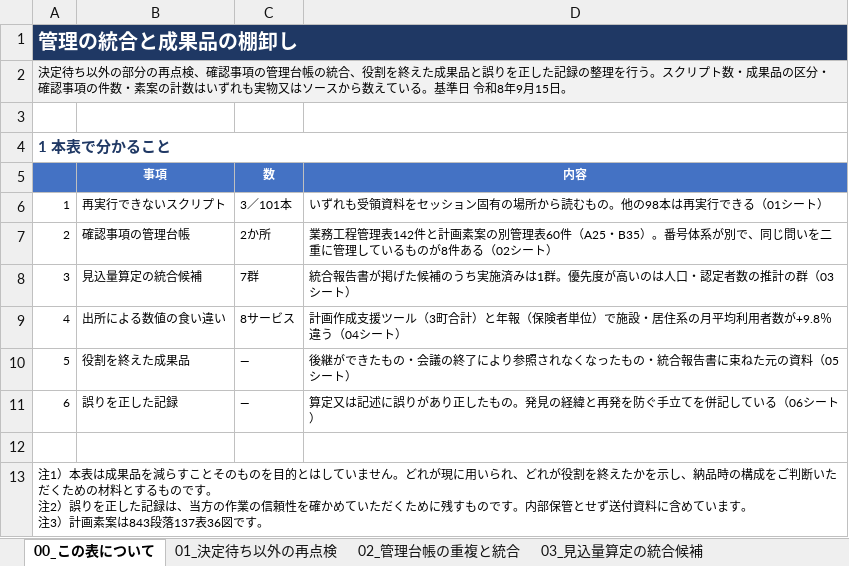
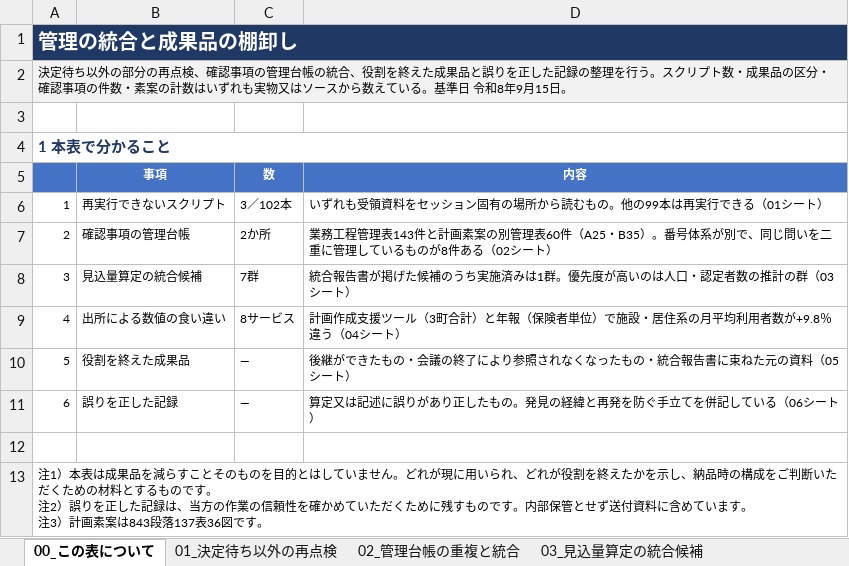
Before and after one commit to ryowakayama-gif/repository, an Excel workbook: output/第10期計画_管理の統合と成果品の棚卸し.xlsx, sheet 00_この表について, drawn as a sheet; values as stored, in another font and other column widths than the file's, no borders; the diff names each change by its address in the sheet, - before the commit and + after, or states it on an @@ line.

```diff
--- a/output/第10期計画_管理の統合と成果品の棚卸し.xlsx (sheet 00_この表について)
+++ b/output/第10期計画_管理の統合と成果品の棚卸し.xlsx (sheet 00_この表について)
-C6 (数): 3／101本
+C6 (数): 3／102本
-D6 (内容): いずれも受領資料をセッション固有の場所から読むもの。他の98本は再実行できる（01シート）
+D6 (内容): いずれも受領資料をセッション固有の場所から読むもの。他の99本は再実行できる（01シート）
-D7 (内容): …程管理表142件と計画…
+D7 (内容): …程管理表143件と計画…
```
Also changed, not shown: sheet 07_自己点検, sheet 02_管理台帳の重複と統合, sheet 01_決定待ち以外の再点検, sheet 05_役割を終えた成果品, output/第10期計画_成果品の送付区分表.xlsx, output/第10期計画_成果品一覧.xlsx, 12 other files.
